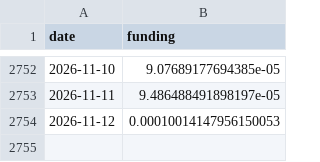
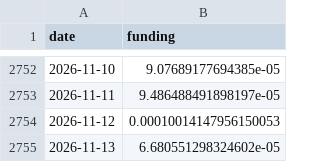
Before and after one commit to Mattepoli94/signals-platform, a CSV file: data/radar/btc_funding.csv, drawn as a sheet; only a part is shown, gaps mark what is left out.

```diff
--- a/data/radar/btc_funding.csv
+++ b/data/radar/btc_funding.csv
@@ -2754 +2754,2 @@ date,funding
 2026-11-12,0.00010014147956150053
+2026-11-13,6.680551298324602e-05
```
Also changed, not shown: data/prices/BTC.csv, data/prices/EQQQ.csv, 26 other files.
